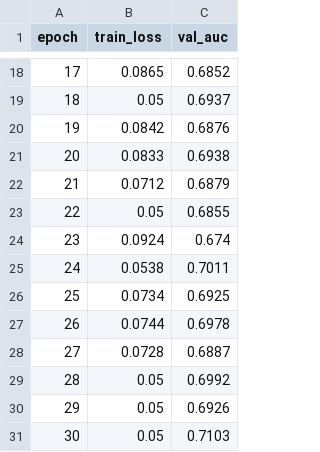
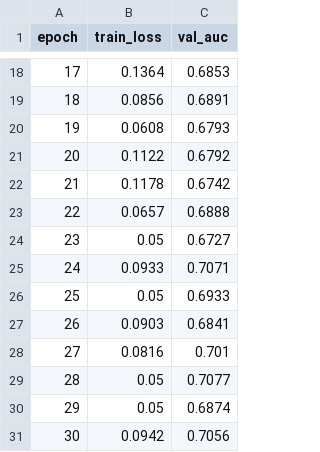
Before and after one commit to BramWillems/S3C2-studentgrades, a CSV file: dashboard/data/dkt_performance.csv, drawn as a sheet; only a part is shown, gaps mark what is left out; the diff covers the shown part only.

```diff
--- a/dashboard/data/dkt_performance.csv
+++ b/dashboard/data/dkt_performance.csv
@@ -18,14 +18,14 @@ epoch,train_loss,val_auc
-17,0.0865,0.6852
-18,0.05,0.6937
-19,0.0842,0.6876
-20,0.0833,0.6938
-21,0.0712,0.6879
-22,0.05,0.6855
-23,0.0924,0.674
-24,0.0538,0.7011
-25,0.0734,0.6925
-26,0.0744,0.6978
-27,0.0728,0.6887
-28,0.05,0.6992
-29,0.05,0.6926
-30,0.05,0.7103
+17,0.1364,0.6853
+18,0.0856,0.6891
+19,0.0608,0.6793
+20,0.1122,0.6792
+21,0.1178,0.6742
+22,0.0657,0.6888
+23,0.05,0.6727
+24,0.0933,0.7071
+25,0.05,0.6933
+26,0.0903,0.6841
+27,0.0816,0.701
+28,0.05,0.7077
+29,0.05,0.6874
+30,0.0942,0.7056
```
Also changed, not shown: 32 edited cells elsewhere in this file, dashboard/data/bkt_mastery_data.csv, dashboard/data/bkt_parameters.csv, 27 other files.
